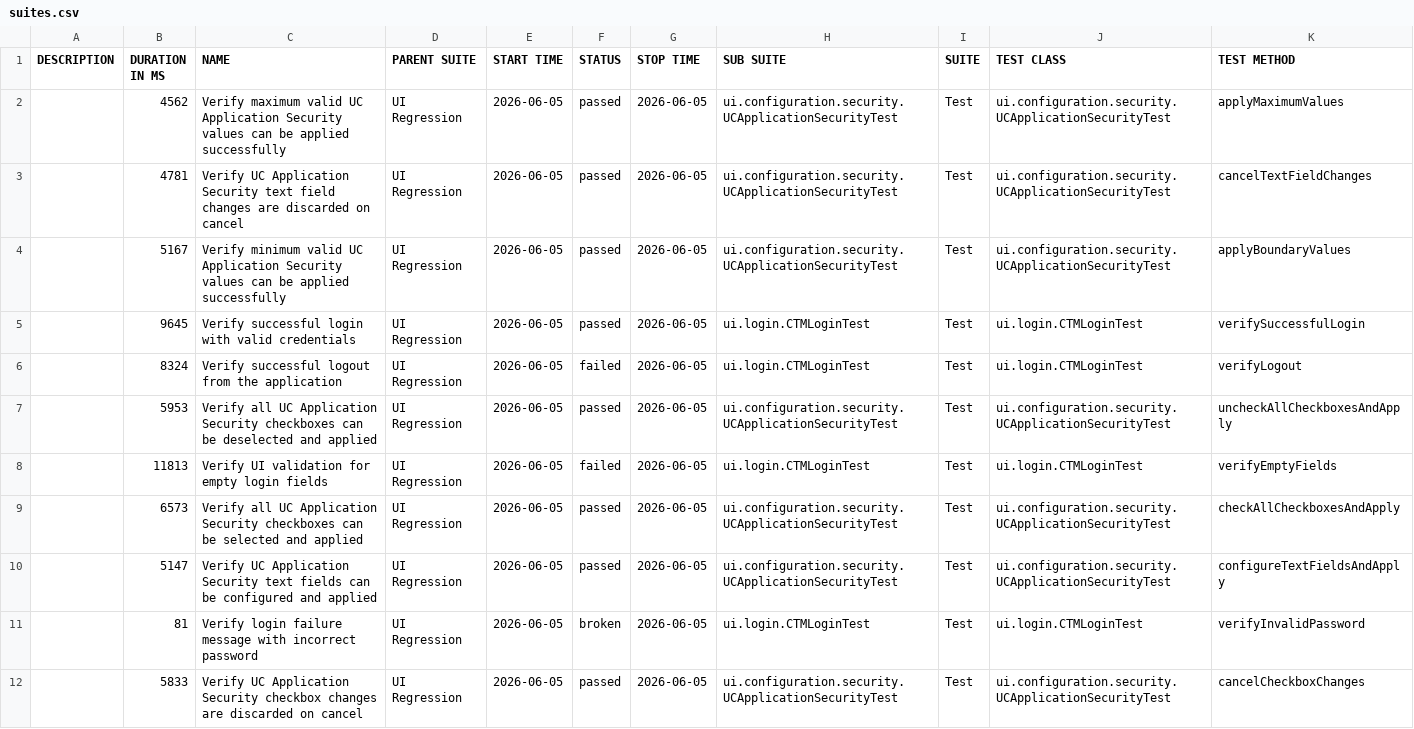
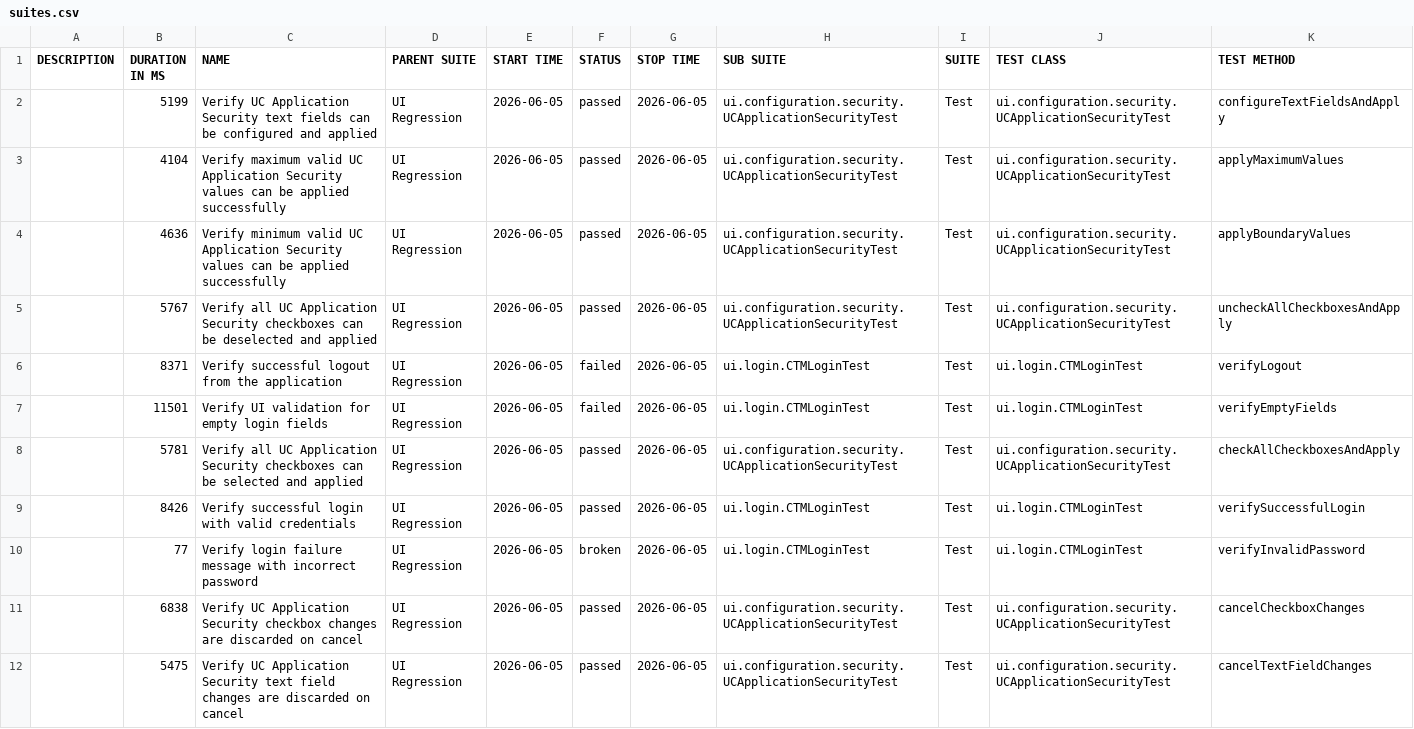
Before and after one commit to TmpRSN/Allure-Reports, a CSV file: regression/data/suites.csv, drawn as a sheet.

```diff
--- a/regression/data/suites.csv
+++ b/regression/data/suites.csv
@@ -1,12 +1,12 @@
 "DESCRIPTION","DURATION IN MS","NAME","PARENT SUITE","START TIME","STATUS","STOP TIME","SUB SUITE","SUITE","TEST CLASS","TEST METHOD"
-"","4562","Verify maximum valid UC Application Security values can be applied successfully","UI Regression","2026-06-05","passed","2026-06-05","ui.configuration.security.UCApplicationSecurityTest","Test","ui.configuration.security.UCApplicationSecurityTest","applyMaximumValues"
-"","4781","Verify UC Application Security text field changes are discarded on cancel","UI Regression","2026-06-05","passed","2026-06-05","ui.configuration.security.UCApplicationSecurityTest","Test","ui.configuration.security.UCApplicationSecurityTest","cancelTextFieldChanges"
-"","5167","Verify minimum valid UC Application Security values can be applied successfully","UI Regression","2026-06-05","passed","2026-06-05","ui.configuration.security.UCApplicationSecurityTest","Test","ui.configuration.security.UCApplicationSecurityTest","applyBoundaryValues"
-"","9645","Verify successful login with valid credentials","UI Regression","2026-06-05","passed","2026-06-05","ui.login.CTMLoginTest","Test","ui.login.CTMLoginTest","verifySuccessfulLogin"
-"","8324","Verify successful logout from the application","UI Regression","2026-06-05","failed","2026-06-05","ui.login.CTMLoginTest","Test","ui.login.CTMLoginTest","verifyLogout"
-"","5953","Verify all UC Application Security checkboxes can be deselected and applied","UI Regression","2026-06-05","passed","2026-06-05","ui.configuration.security.UCApplicationSecurityTest","Test","ui.configuration.security.UCApplicationSecurityTest","uncheckAllCheckboxesAndApply"
-"","11813","Verify UI validation for empty login fields","UI Regression","2026-06-05","failed","2026-06-05","ui.login.CTMLoginTest","Test","ui.login.CTMLoginTest","verifyEmptyFields"
-"","6573","Verify all UC Application Security checkboxes can be selected and applied","UI Regression","2026-06-05","passed","2026-06-05","ui.configuration.security.UCApplicationSecurityTest","Test","ui.configuration.security.UCApplicationSecurityTest","checkAllCheckboxesAndApply"
-"","5147","Verify UC Application Security text fields can be configured and applied","UI Regression","2026-06-05","passed","2026-06-05","ui.configuration.security.UCApplicationSecurityTest","Test","ui.configuration.security.UCApplicationSecurityTest","configureTextFieldsAndApply"
-"","81","Verify login failure message with incorrect password","UI Regression","2026-06-05","broken","2026-06-05","ui.login.CTMLoginTest","Test","ui.login.CTMLoginTest","verifyInvalidPassword"
-"","5833","Verify UC Application Security checkbox changes are discarded on cancel","UI Regression","2026-06-05","passed","2026-06-05","ui.configuration.security.UCApplicationSecurityTest","Test","ui.configuration.security.UCApplicationSecurityTest","cancelCheckboxChanges"
+"","5199","Verify UC Application Security text fields can be configured and applied","UI Regression","2026-06-05","passed","2026-06-05","ui.configuration.security.UCApplicationSecurityTest","Test","ui.configuration.security.UCApplicationSecurityTest","configureTextFieldsAndApply"
+"","4104","Verify maximum valid UC Application Security values can be applied successfully","UI Regression","2026-06-05","passed","2026-06-05","ui.configuration.security.UCApplicationSecurityTest","Test","ui.configuration.security.UCApplicationSecurityTest","applyMaximumValues"
+"","4636","Verify minimum valid UC Application Security values can be applied successfully","UI Regression","2026-06-05","passed","2026-06-05","ui.configuration.security.UCApplicationSecurityTest","Test","ui.configuration.security.UCApplicationSecurityTest","applyBoundaryValues"
+"","5767","Verify all UC Application Security checkboxes can be deselected and applied","UI Regression","2026-06-05","passed","2026-06-05","ui.configuration.security.UCApplicationSecurityTest","Test","ui.configuration.security.UCApplicationSecurityTest","uncheckAllCheckboxesAndApply"
+"","8371","Verify successful logout from the application","UI Regression","2026-06-05","failed","2026-06-05","ui.login.CTMLoginTest","Test","ui.login.CTMLoginTest","verifyLogout"
+"","11501","Verify UI validation for empty login fields","UI Regression","2026-06-05","failed","2026-06-05","ui.login.CTMLoginTest","Test","ui.login.CTMLoginTest","verifyEmptyFields"
+"","5781","Verify all UC Application Security checkboxes can be selected and applied","UI Regression","2026-06-05","passed","2026-06-05","ui.configuration.security.UCApplicationSecurityTest","Test","ui.configuration.security.UCApplicationSecurityTest","checkAllCheckboxesAndApply"
+"","8426","Verify successful login with valid credentials","UI Regression","2026-06-05","passed","2026-06-05","ui.login.CTMLoginTest","Test","ui.login.CTMLoginTest","verifySuccessfulLogin"
+"","77","Verify login failure message with incorrect password","UI Regression","2026-06-05","broken","2026-06-05","ui.login.CTMLoginTest","Test","ui.login.CTMLoginTest","verifyInvalidPassword"
+"","6838","Verify UC Application Security checkbox changes are discarded on cancel","UI Regression","2026-06-05","passed","2026-06-05","ui.configuration.security.UCApplicationSecurityTest","Test","ui.configuration.security.UCApplicationSecurityTest","cancelCheckboxChanges"
+"","5475","Verify UC Application Security text field changes are discarded on cancel","UI Regression","2026-06-05","passed","2026-06-05","ui.configuration.security.UCApplicationSecurityTest","Test","ui.configuration.security.UCApplicationSecurityTest","cancelTextFieldChanges"
```
Also changed, not shown: 36 other files.
